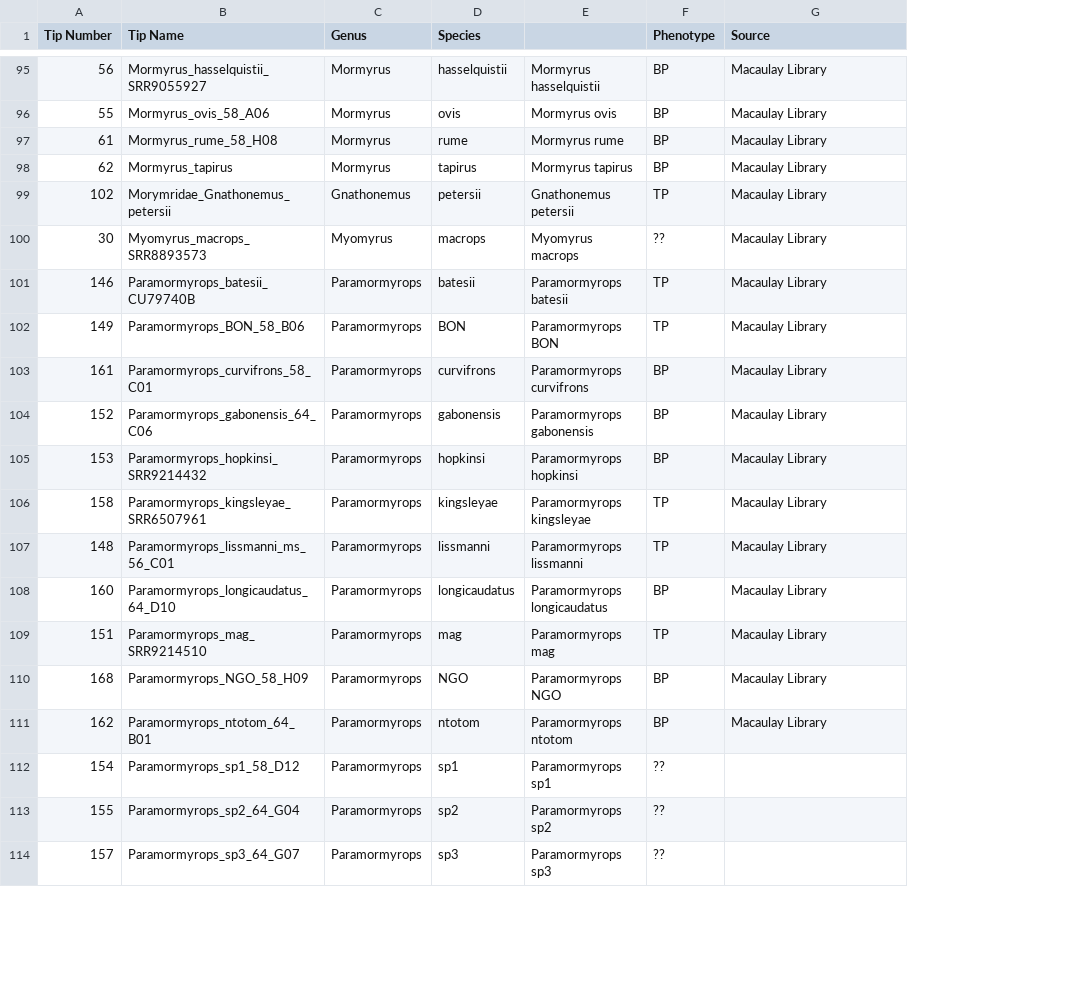
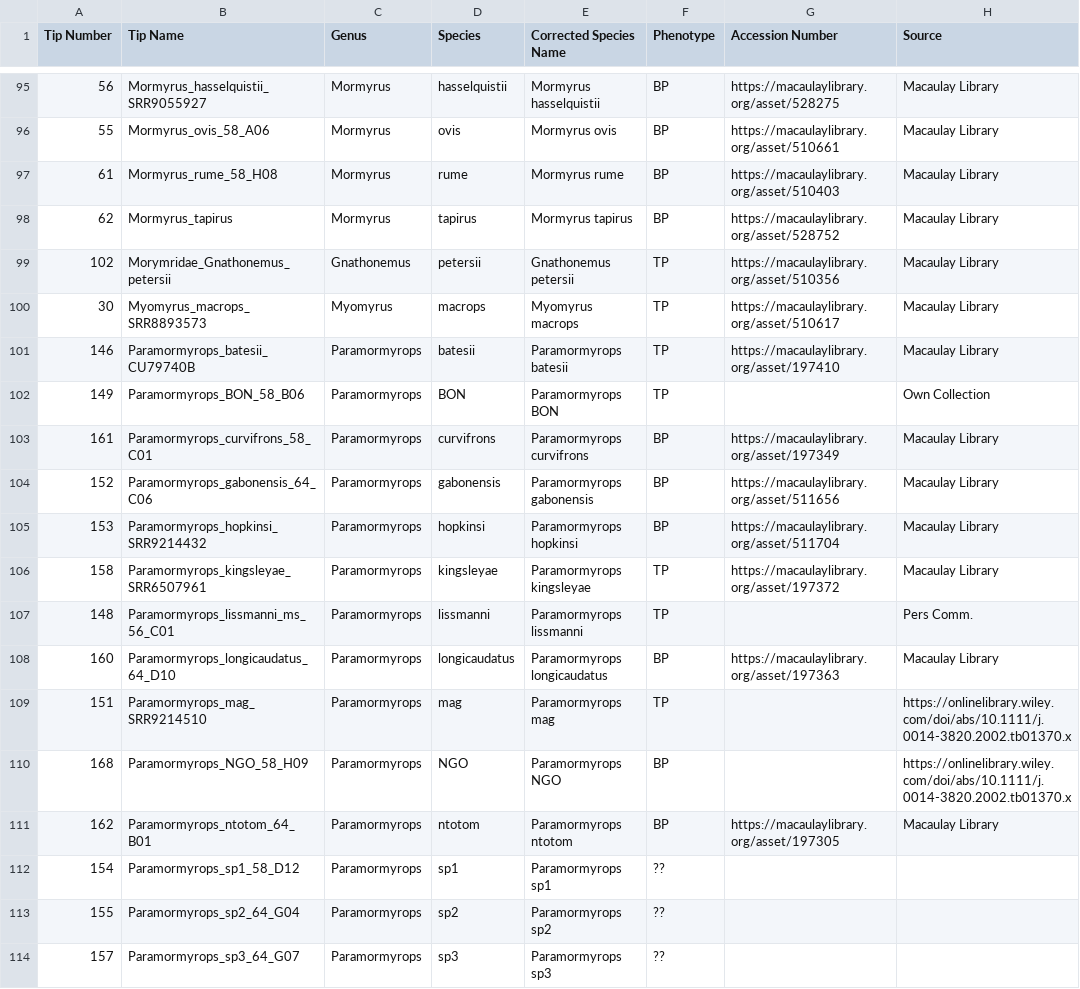
Before and after one commit to msuefishlab/pkings_gwas_2024_master, a CSV file: input_data/04_Phylogeny_And_Admixture/mormyrid_specimens_with_phenotypes.csv, drawn as a sheet; only a part is shown, gaps mark what is left out; addresses are those after the commit; the diff covers the shown part only; the diff names each change by its address in the sheet, - before the commit and + after, or states it on an @@ line.

Commit message:
updated mormyrid phenotypes

```diff
--- a/input_data/04_Phylogeny_And_Admixture/mormyrid_specimens_with_phenotypes.csv
+++ b/input_data/04_Phylogeny_And_Admixture/mormyrid_specimens_with_phenotypes.csv
+column G (Accession Number), rows 95-111: https://macaulaylibrary.org/asset/528275 | https://macaulaylibrary.org/asset/510661 | https://macaulaylibrary.org/asset/510403 | https://macaulaylibrary.org/asset/528752 | https://macaulaylibrary.org/asset/510356 | https://macaulaylibrary.org/asset/510617 | https://macaulaylibrary.org/asset/197410 |  | https://macaulaylibrary.org/asset/197349 | https://macaulaylibrary.org/asset/511656 | https://macaulaylibrary.org/asset/511704 | https://macaulaylibrary.org/asset/197372 |  | https://macaulaylibrary.org/asset/197363 |  |  | https://macaulaylibrary.org/asset/197305
-E1: (empty)
+E1: Corrected Species Name
-F100 (Phenotype): ??
+F100 (Phenotype): TP
-H102 (Source): Macaulay Library
+H102 (Source): Own Collection
-H107 (Source): Macaulay Library
+H107 (Source): Pers Comm.
-H109:H110 (Source): Macaulay Library
+H109:H110 (Source): https://onlinelibrary.wiley.com/doi/abs/10.1111/j.0014-3820.2002.tb01370.x
```
Also changed, not shown: 22 edited cells elsewhere in this file.
